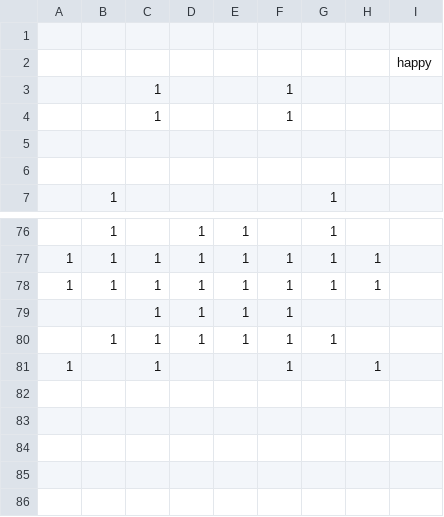
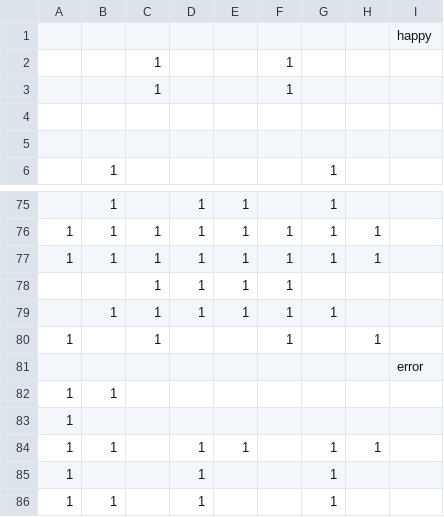
Before and after one commit to ScottLangridge/Arduino-LED-Matrix-Controller, a CSV file: symbol_maker/symbol_maker.csv, drawn as a sheet; only a part is shown, gaps mark what is left out.

```diff
--- a/symbol_maker/symbol_maker.csv
+++ b/symbol_maker/symbol_maker.csv
@@ -1,2 +1 @@
-
 ,,,,,,,,happy
@@ -81 +80,7 @@
 1,,1,,,1,,1,
+,,,,,,,,error
+1,1,,,,,,,
+1,,,,,,,,
+1,1,,1,1,,1,1,
+1,,,1,,,1,,
+1,1,,1,,,1,,
```
Also changed, not shown: 3 other files.
